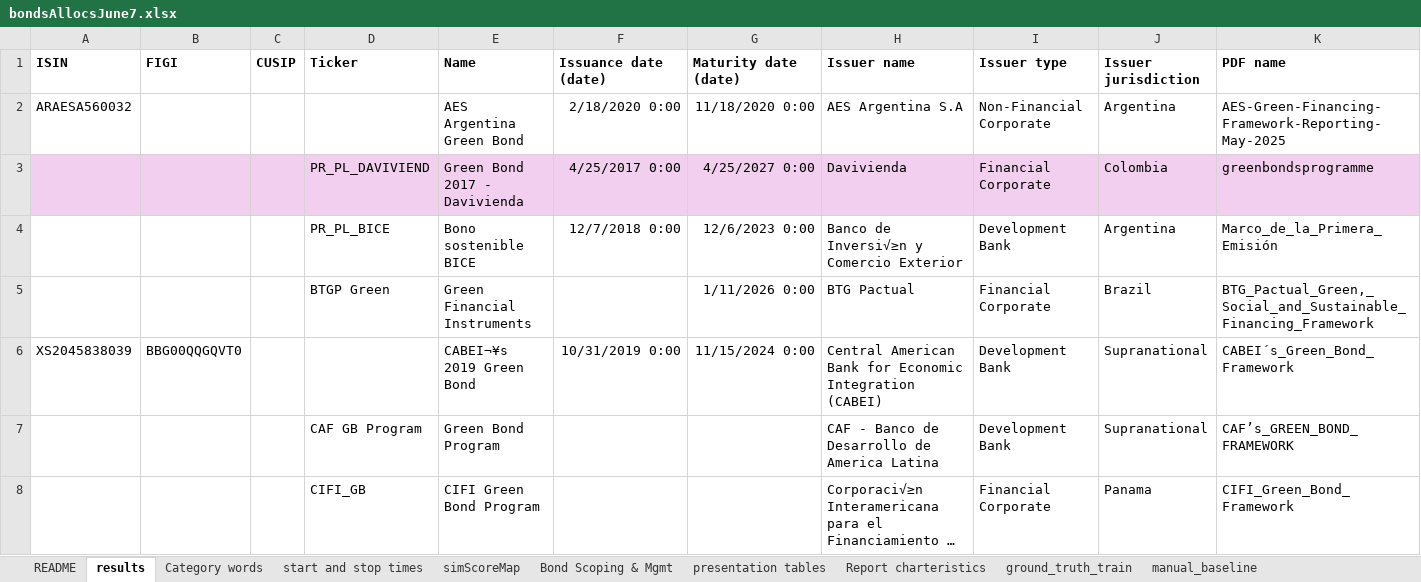
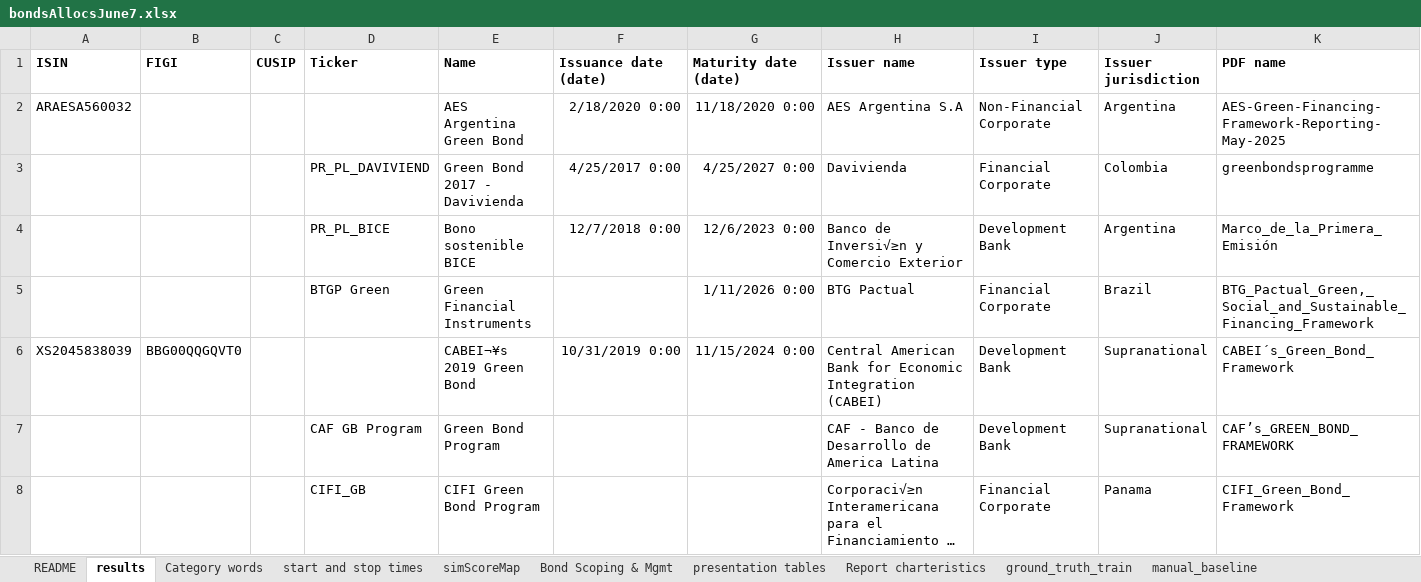
Before and after one commit to emw9805-notabot/ADSCert_project_Watson, an Excel workbook: bondsAllocsJune7.xlsx, sheet results, drawn as a sheet; only a part is shown; long unchanged cells end in …; values as stored, in another font and other column widths than the file's, no borders; the diff covers the shown part only; the diff names each change by its address in the sheet, - before the commit and + after, or states it on an @@ line.

```diff
--- a/bondsAllocsJune7.xlsx (sheet results)
+++ b/bondsAllocsJune7.xlsx (sheet results)
-A3:K3 fill: #F2CFEE
+A3:K3 fill: none
```
Also changed, not shown: cell formats elsewhere in this sheet, sheet Bond Scoping & Mgmt, 9 other files.
